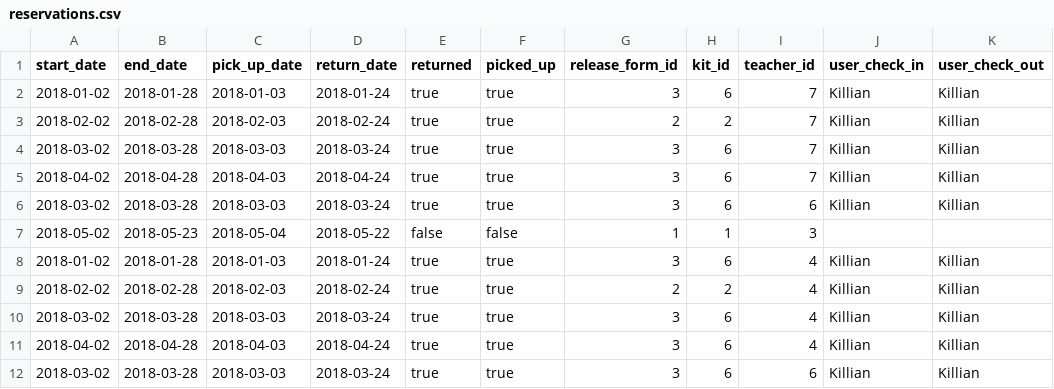
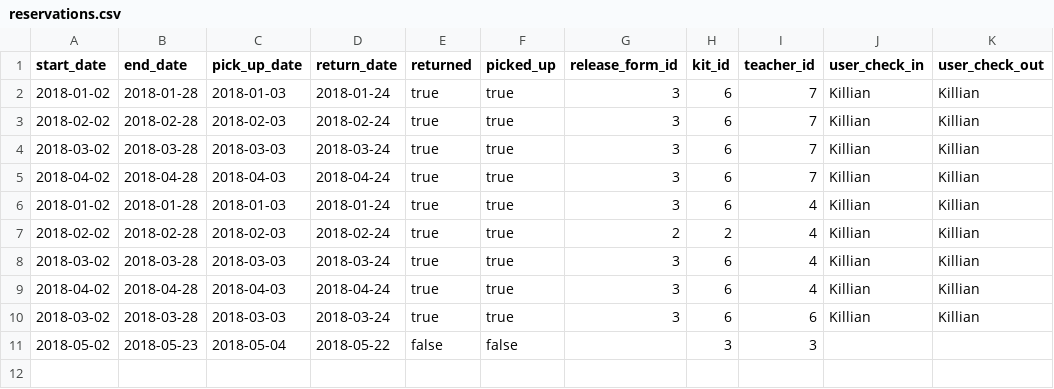
Before and after one commit to Dreadwall/TEP_Lending_Library, a CSV file: app/csvs/reservations.csv, drawn as a sheet.

Commit message:
fix reservation change kit reserved field

```diff
--- a/app/csvs/reservations.csv
+++ b/app/csvs/reservations.csv
@@ -2,7 +2,5 @@ start_date,end_date,pick_up_date,return_date,returned,picked_up,release_form_id,
 2018-01-02,2018-01-28,2018-01-03,2018-01-24,true,true,3,6,7,Killian,Killian
-2018-02-02,2018-02-28,2018-02-03,2018-02-24,true,true,2,2,7,Killian,Killian
+2018-02-02,2018-02-28,2018-02-03,2018-02-24,true,true,3,6,7,Killian,Killian
 2018-03-02,2018-03-28,2018-03-03,2018-03-24,true,true,3,6,7,Killian,Killian
 2018-04-02,2018-04-28,2018-04-03,2018-04-24,true,true,3,6,7,Killian,Killian
-2018-03-02,2018-03-28,2018-03-03,2018-03-24,true,true,3,6,6,Killian,Killian
-2018-05-02,2018-05-23,2018-05-04,2018-05-22,false,false,1,1,3,,
 2018-01-02,2018-01-28,2018-01-03,2018-01-24,true,true,3,6,4,Killian,Killian
@@ -12 +10,2 @@ start_date,end_date,pick_up_date,return_date,returned,picked_up,release_form_id,
 2018-03-02,2018-03-28,2018-03-03,2018-03-24,true,true,3,6,6,Killian,Killian
+2018-05-02,2018-05-23,2018-05-04,2018-05-22,false,false,,3,3,,
```
Also changed, not shown: app/csvs/items.csv, 9 other files.
